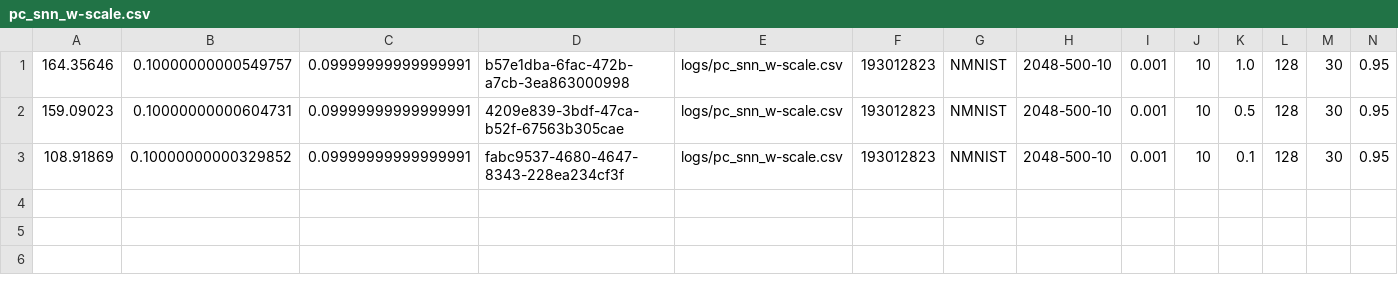
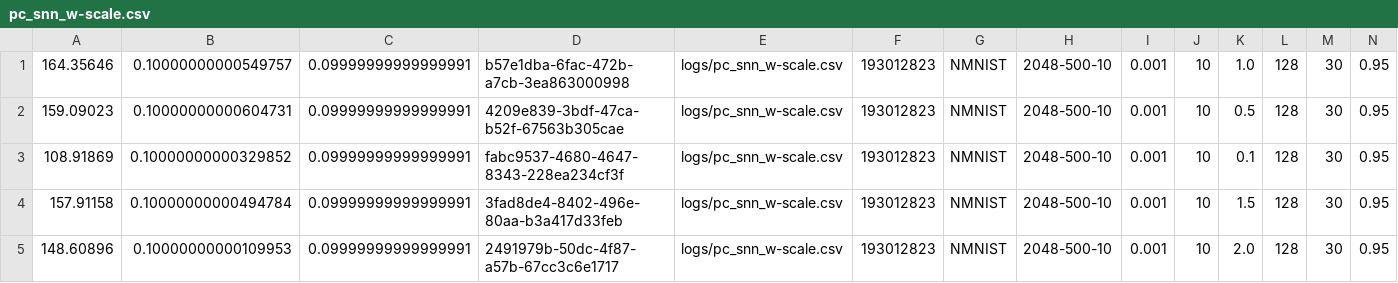
Before and after one commit to Intelligent-Microsystems-Lab/HeterogeneousQuantization, a CSV file: logs/pc_snn_w-scale.csv, drawn as a sheet; only a part is shown; rows hold the shown columns only; the diff names each change by its address in the sheet, - before the commit and + after, or states it on an @@ line.

```diff
--- a/logs/pc_snn_w-scale.csv
+++ b/logs/pc_snn_w-scale.csv
+row 4: 157.91158 | 0.10000000000494784 | 0.09999999999999991 | 3fad8de4-8402-496e-80aa-b3a417d33feb | logs/pc_snn_w-scale.csv | 193012823 | NMNIST | 2048-500-10 | 0.001 | 10 | 1.5 | 128 | 30 | 0.95
+row 5: 148.60896 | 0.10000000000109953 | 0.09999999999999991 | 2491979b-50dc-4f87-a57b-67cc3c6e1717 | logs/pc_snn_w-scale.csv | 193012823 | NMNIST | 2048-500-10 | 0.001 | 10 | 2.0 | 128 | 30 | 0.95
```
Also changed, not shown: 17 other files.
